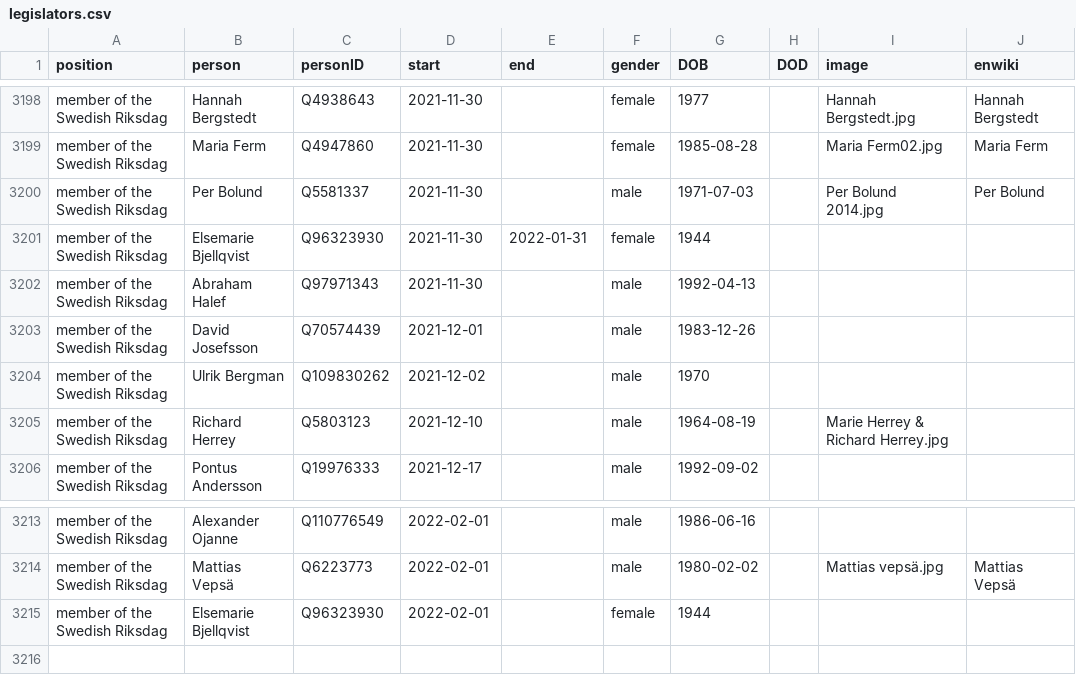
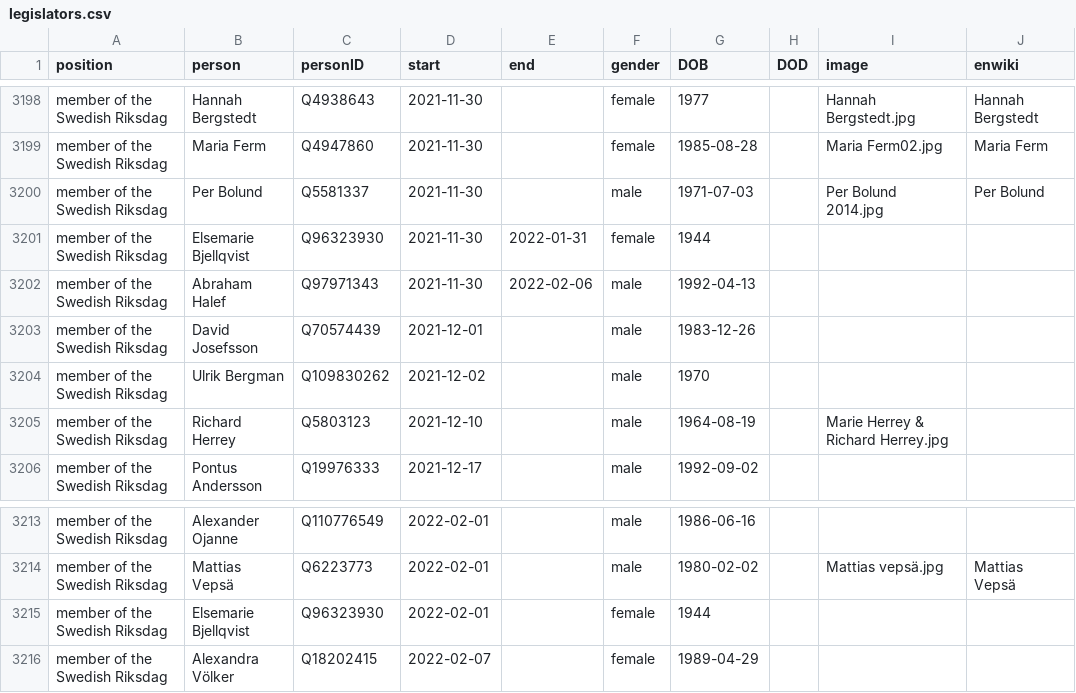
Before and after one commit to every-politician-scrapers/sweden-cabinet, a CSV file: html/legislators.csv, drawn as a sheet; only a part is shown, gaps mark what is left out.

```diff
--- a/html/legislators.csv
+++ b/html/legislators.csv
@@ -3201,3 +3201,3 @@ member of the Swedish Riksdag,Per Bolund,Q5581337,2021-11-30,,male,1971-07-03,,P
 member of the Swedish Riksdag,Elsemarie Bjellqvist,Q96323930,2021-11-30,2022-01-31,female,1944,,,
-member of the Swedish Riksdag,Abraham Halef,Q97971343,2021-11-30,,male,1992-04-13,,,
+member of the Swedish Riksdag,Abraham Halef,Q97971343,2021-11-30,2022-02-06,male,1992-04-13,,,
 member of the Swedish Riksdag,David Josefsson,Q70574439,2021-12-01,,male,1983-12-26,,,
@@ -3215 +3215,2 @@ member of the Swedish Riksdag,Mattias Vepsä,Q6223773,2022-02-01,,male,1980-02-0
 member of the Swedish Riksdag,Elsemarie Bjellqvist,Q96323930,2022-02-01,,female,1944,,,
+member of the Swedish Riksdag,Alexandra Völker,Q18202415,2022-02-07,,female,1989-04-29,,,
```
Also changed, not shown: html/holders21.csv.
